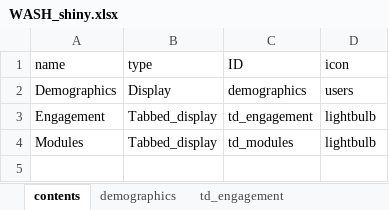
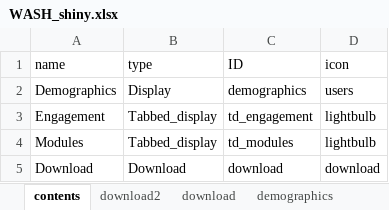
Before and after one commit to IDEMSInternational/ExcelToShiny, an Excel workbook: WASH_shiny.xlsx, sheet contents, drawn as a sheet; values as stored, in another font and other column widths than the file's, no borders; the diff names each change by its address in the sheet, - before the commit and + after, or states it on an @@ line.

Commit message:
code updates - adding download tab functionality

```diff
--- a/WASH_shiny.xlsx (sheet contents)
+++ b/WASH_shiny.xlsx (sheet contents)
+sheet tab: download2
+sheet tab: download
+row 5: Download | Download | download | download
```
Also changed, not shown: sheet td_modules_started, 5 other files.
